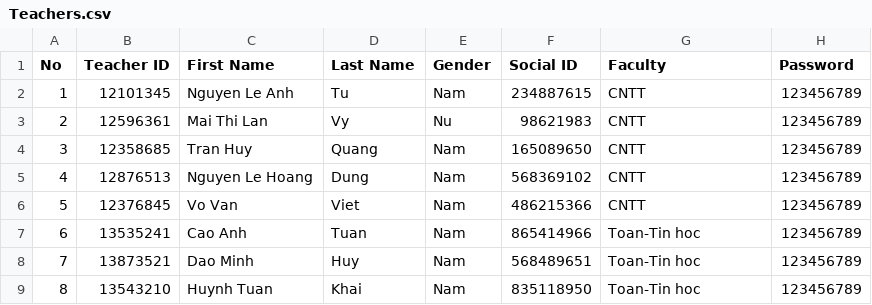
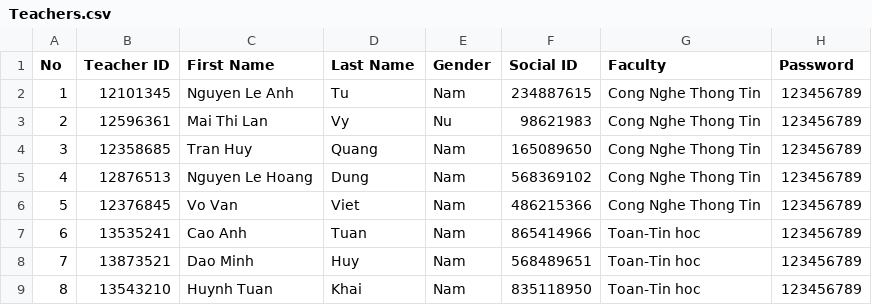
Before and after one commit to Bao02Harry/Final_Project, a CSV file: Teachers.csv, drawn as a sheet; only a part is shown.

Commit message:
Update Teachers.csv

```diff
--- a/Teachers.csv
+++ b/Teachers.csv
@@ -1,7 +1,7 @@
 No,Teacher ID,First Name,Last Name,Gender,Social ID,Faculty,Password
-1,12101345,Nguyen Le Anh,Tu,Nam,234887615,CNTT,123456789
-2,12596361,Mai Thi Lan,Vy,Nu,98621983,CNTT,123456789
-3,12358685,Tran  Huy,Quang,Nam,165089650,CNTT,123456789
-4,12876513,Nguyen Le Hoang,Dung,Nam,568369102,CNTT,123456789
-5,12376845,Vo Van,Viet,Nam,486215366,CNTT,123456789
+1,12101345,Nguyen Le Anh,Tu,Nam,234887615,Cong Nghe Thong Tin,123456789
+2,12596361,Mai Thi Lan,Vy,Nu,98621983,Cong Nghe Thong Tin,123456789
+3,12358685,Tran  Huy,Quang,Nam,165089650,Cong Nghe Thong Tin,123456789
+4,12876513,Nguyen Le Hoang,Dung,Nam,568369102,Cong Nghe Thong Tin,123456789
+5,12376845,Vo Van,Viet,Nam,486215366,Cong Nghe Thong Tin,123456789
 6,13535241,Cao Anh,Tuan,Nam,865414966,Toan-Tin hoc,123456789
```
